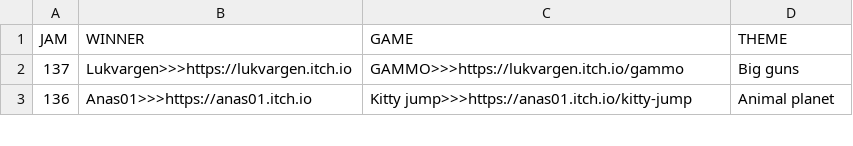
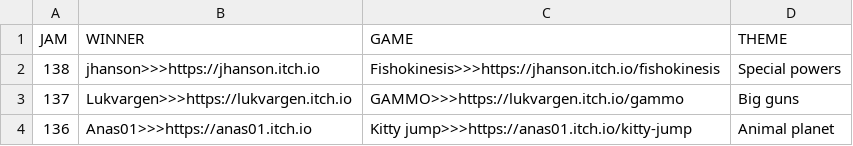
Before and after one commit to ZpeedTube/trijam, a CSV file: docs/data/winners.csv, drawn as a sheet; only a part is shown; the diff names each change by its address in the sheet, - before the commit and + after, or states it on an @@ line.

Commit message:
Auto-updated by Matejs Balodis

```diff
--- a/docs/data/winners.csv
+++ b/docs/data/winners.csv
+row 2: 138 | jhanson>>>https://jhanson.itch.io | Fishokinesis>>>https://jhanson.itch.io/fishokinesis | Special powers
```
